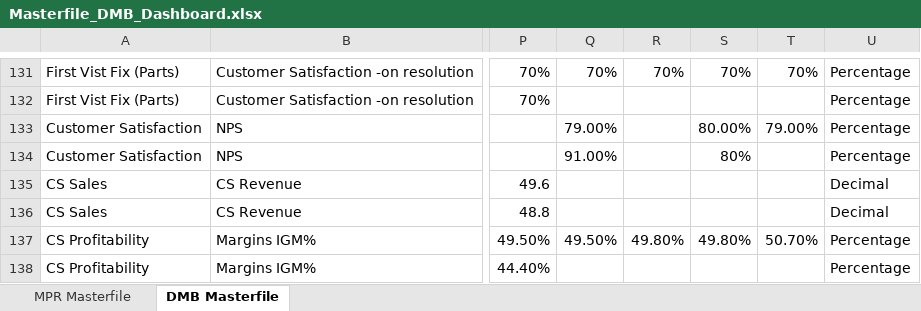
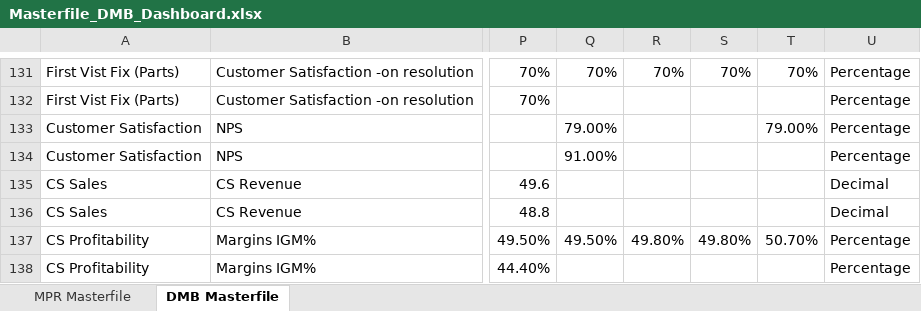
Before and after one commit to kavyabhardwajj30/DMB-Dashboard, an Excel workbook: data/Masterfile_DMB_Dashboard.xlsx, sheet DMB Masterfile, drawn as a sheet; only a part is shown, gaps mark what is left out; values as stored, in another font and other column widths than the file's, no borders; table styles not drawn; the diff names each change by its address in the sheet, - before the commit and + after, or states it on an @@ line.

Commit message:
Auto-sync Masterfile_DMB_Dashboard.xlsx from SharePoint via live sync [skip ci]

```diff
--- a/data/Masterfile_DMB_Dashboard.xlsx (sheet DMB Masterfile)
+++ b/data/Masterfile_DMB_Dashboard.xlsx (sheet DMB Masterfile)
-S133: 80.00%
+S133: (empty)
-S134: 80%
+S134: (empty)
```
